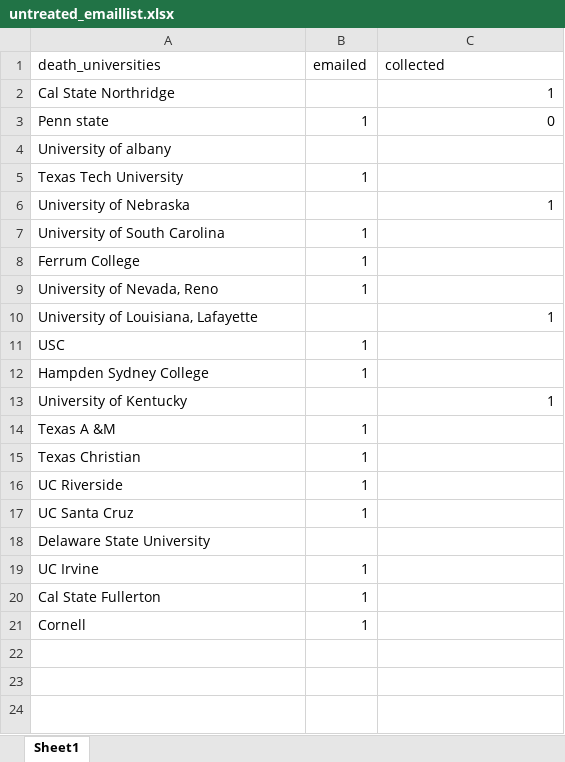
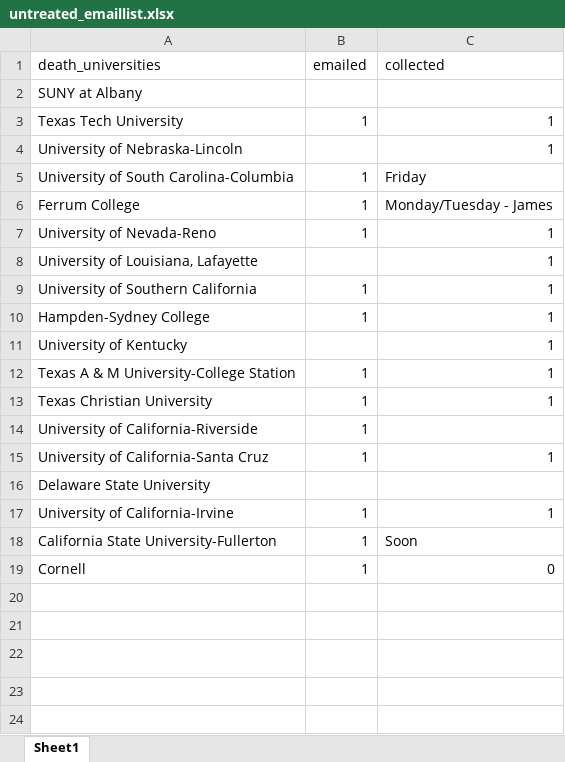
Before and after one commit to michaeltopper1/Fraternities, an Excel workbook: Data/untreated_emaillist.xlsx, sheet Sheet1, drawn as a sheet; values as stored, in another font and other column widths than the file's, no borders; removed rows and columns are numbered as before the commit, all else as after; the diff names each change by its address in the sheet, - before the commit and + after, or states it on an @@ line.

```diff
--- a/Data/untreated_emaillist.xlsx (sheet Sheet1)
+++ b/Data/untreated_emaillist.xlsx (sheet Sheet1)
-row 2: Cal State Northridge |  | 1
-row 3: Penn state | 1 | 0
-A2 (death_universities): University of albany
+A2 (death_universities): SUNY at Albany
-C3 (collected): (empty)
+C3 (collected): 1
-A4 (death_universities): University of Nebraska
+A4 (death_universities): University of Nebraska-Lincoln
-A5 (death_universities): University of South Carolina
+A5 (death_universities): University of South Carolina-Columbia
-C5 (collected): (empty)
+C5 (collected): Friday
-C6 (collected): (empty)
+C6 (collected): Monday/Tuesday - James
-A7 (death_universities): University of Nevada, Reno
+A7 (death_universities): University of Nevada-Reno
-C7 (collected): (empty)
+C7 (collected): 1
-row 11: USC | 1
+row 9: University of Southern California | 1 | 1
-A10 (death_universities): Hampden Sydney College
+A10 (death_universities): Hampden-Sydney College
-C10 (collected): (empty)
+C10 (collected): 1
-row 14: Texas A &M | 1
-row 15: Texas Christian | 1
+row 12: Texas A & M University-College Station | 1 | 1
+row 13: Texas Christian University | 1 | 1
-A14 (death_universities): UC Riverside
+A14 (death_universities): University of California-Riverside
-row 17: UC Santa Cruz | 1
+row 15: University of California-Santa Cruz | 1 | 1
-row 19: UC Irvine | 1
-row 20: Cal State Fullerton | 1
+row 17: University of California-Irvine | 1 | 1
+row 18: California State University-Fullerton | 1 | Soon
-C19 (collected): (empty)
+C19 (collected): 0
```
Also changed, not shown: Data/campus_daily_crime_log/crime_log_list.xlsx, Data/closure_reasons.xlsx, 3 other files.
